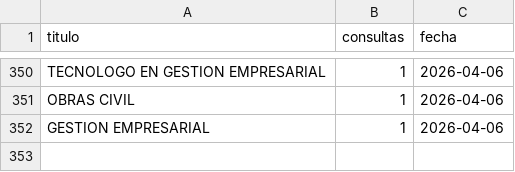
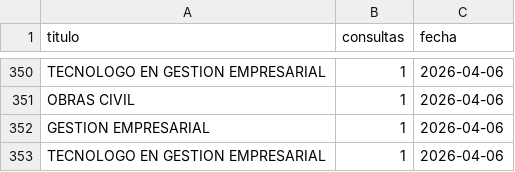
Before and after one commit to usanjosedocumentos-svg/validatitulos, a CSV file: consultas_contador.csv, drawn as a sheet; only a part is shown, gaps mark what is left out.

Commit message:
Consulta: TECNOLOGO EN GESTION EMPRESARIAL

```diff
--- a/consultas_contador.csv
+++ b/consultas_contador.csv
@@ -352 +352,2 @@
 "GESTION EMPRESARIAL","1","2026-04-06"
+"TECNOLOGO EN GESTION EMPRESARIAL","1","2026-04-06"
```
